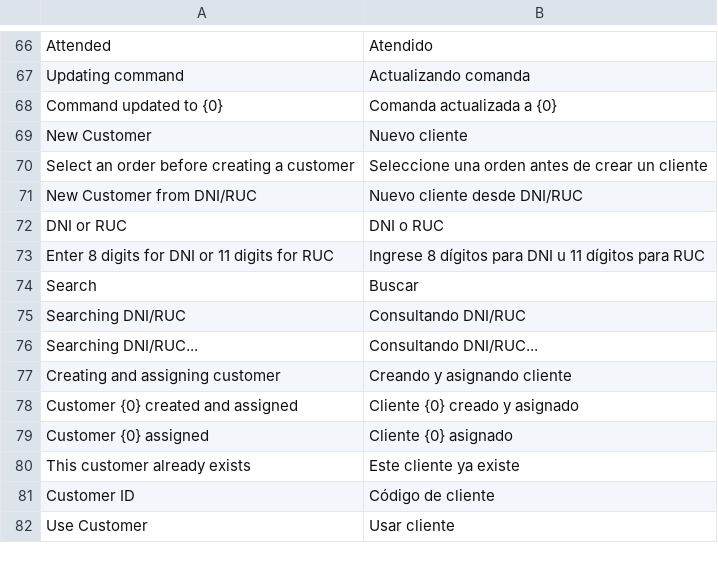
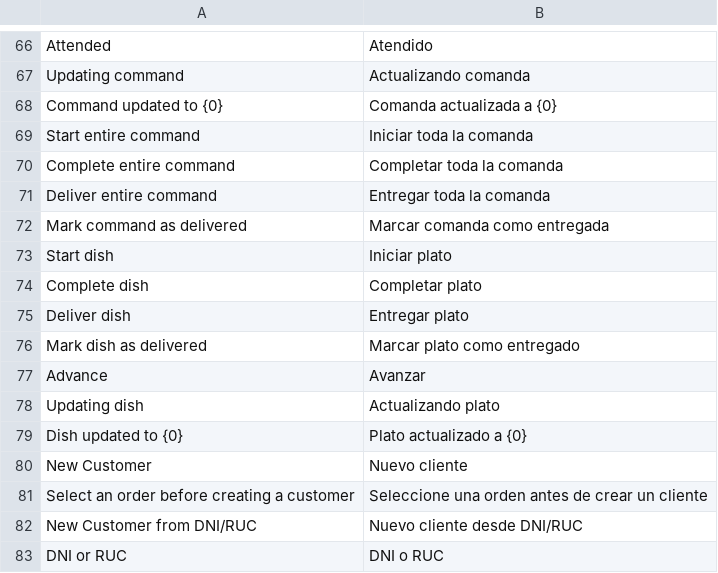
Before and after one commit to alonsosantillana/erpnext-restaurant-tidax, a CSV file: restaurant_management/translations/es.csv, drawn as a sheet; only a part is shown, gaps mark what is left out; the shorter side is filled out with more unchanged rows.

Commit message:
fix: actualizar comandas por plato en tiempo real

```diff
--- a/restaurant_management/translations/es.csv
+++ b/restaurant_management/translations/es.csv
@@ -68,2 +68,13 @@ Updating command,Actualizando comanda,
 Command updated to {0},Comanda actualizada a {0},
+Start entire command,Iniciar toda la comanda,
+Complete entire command,Completar toda la comanda,
+Deliver entire command,Entregar toda la comanda,
+Mark command as delivered,Marcar comanda como entregada,
+Start dish,Iniciar plato,
+Complete dish,Completar plato,
+Deliver dish,Entregar plato,
+Mark dish as delivered,Marcar plato como entregado,
+Advance,Avanzar,
+Updating dish,Actualizando plato,
+Dish updated to {0},Plato actualizado a {0},
 New Customer,Nuevo cliente,
```
Also changed, not shown: 7 other files.
